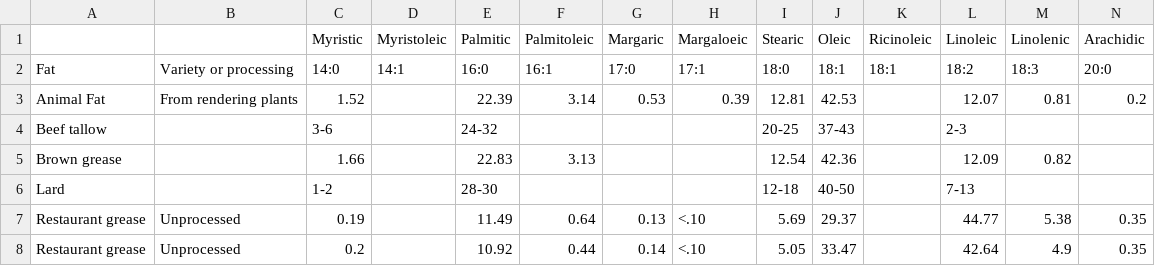
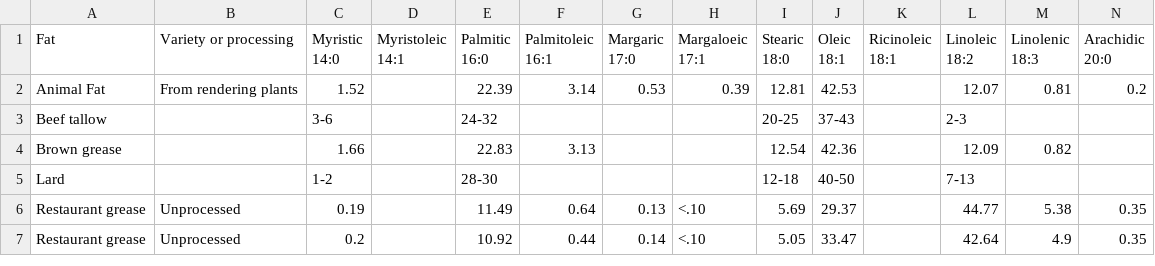
Before and after one commit to fgregg/fgregg.github.io, a CSV file: svo/fatty_acid_profiles.csv, drawn as a sheet; only a part is shown; removed rows and columns are numbered as before the commit, all else as after; rows hold the shown columns only; ↵ is a line break in a cell; the diff names each change by its address in the sheet, - before the commit and + after, or states it on an @@ line.

Commit message:
combine header row

```diff
--- a/svo/fatty_acid_profiles.csv
+++ b/svo/fatty_acid_profiles.csv
-row 1:  |  | Myristic | Myristoleic | Palmitic | Palmitoleic | Margaric | Margaloeic | Stearic | Oleic | Ricinoleic | Linoleic | Linolenic | Arachidic
-row 2: Fat | Variety or processing | 14:0 | 14:1 | 16:0 | 16:1 | 17:0 | 17:1 | 18:0 | 18:1 | 18:1 | 18:2 | 18:3 | 20:0
+row 1: Fat | Variety or processing | Myristic ↵ 14:0 | Myristoleic ↵ 14:1 | Palmitic ↵ 16:0 | Palmitoleic ↵ 16:1 | Margaric ↵ 17:0 | Margaloeic ↵ 17:1 | Stearic ↵ 18:0 | Oleic ↵ 18:1 | Ricinoleic ↵ 18:1 | Linoleic ↵ 18:2 | Linolenic ↵ 18:3 | Arachidic ↵ 20:0
```
